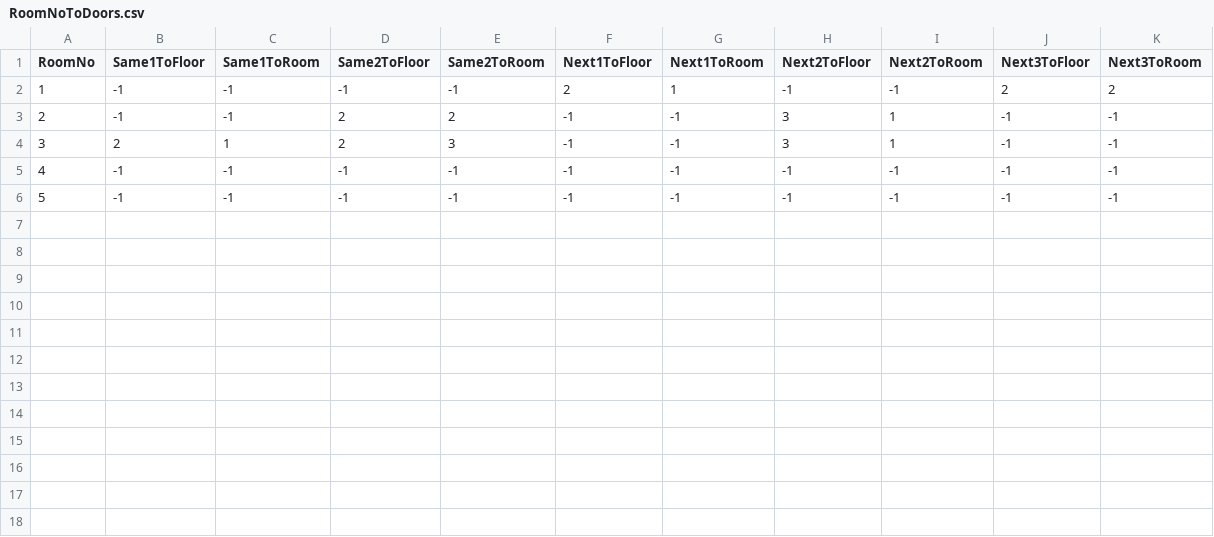
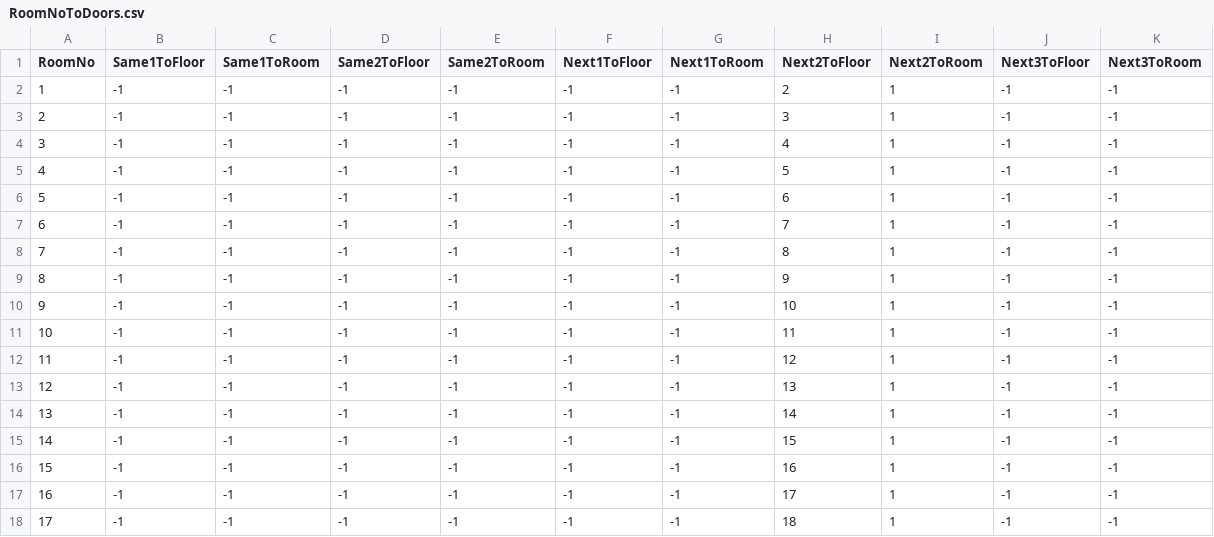
Before and after one commit to Giro6Time/ProjectLetter, a CSV file: Assets/Scripts/Maps/RoomNoToDoors.csv, drawn as a sheet.

```diff
--- a/Assets/Scripts/Maps/RoomNoToDoors.csv
+++ b/Assets/Scripts/Maps/RoomNoToDoors.csv
@@ -1,6 +1,18 @@
 RoomNo,Same1ToFloor,Same1ToRoom,Same2ToFloor,Same2ToRoom,Next1ToFloor,Next1ToRoom,Next2ToFloor,Next2ToRoom,Next3ToFloor,Next3ToRoom
-1,-1,-1,-1,-1,2,1,-1,-1,2,2
-2,-1,-1,2,2,-1,-1,3,1,-1,-1
-3,2,1,2,3,-1,-1,3,1,-1,-1
-4,-1,-1,-1,-1,-1,-1,-1,-1,-1,-1
-5,-1,-1,-1,-1,-1,-1,-1,-1,-1,-1
+1,-1,-1,-1,-1,-1,-1,2,1,-1,-1
+2,-1,-1,-1,-1,-1,-1,3,1,-1,-1
+3,-1,-1,-1,-1,-1,-1,4,1,-1,-1
+4,-1,-1,-1,-1,-1,-1,5,1,-1,-1
+5,-1,-1,-1,-1,-1,-1,6,1,-1,-1
+6,-1,-1,-1,-1,-1,-1,7,1,-1,-1
+7,-1,-1,-1,-1,-1,-1,8,1,-1,-1
+8,-1,-1,-1,-1,-1,-1,9,1,-1,-1
+9,-1,-1,-1,-1,-1,-1,10,1,-1,-1
+10,-1,-1,-1,-1,-1,-1,11,1,-1,-1
+11,-1,-1,-1,-1,-1,-1,12,1,-1,-1
+12,-1,-1,-1,-1,-1,-1,13,1,-1,-1
+13,-1,-1,-1,-1,-1,-1,14,1,-1,-1
+14,-1,-1,-1,-1,-1,-1,15,1,-1,-1
+15,-1,-1,-1,-1,-1,-1,16,1,-1,-1
+16,-1,-1,-1,-1,-1,-1,17,1,-1,-1
+17,-1,-1,-1,-1,-1,-1,18,1,-1,-1
```
Also changed, not shown: Assets/Scripts/Maps/Layout.csv, Assets/Scripts/Maps/RoomNoToEvents.csv, 10 other files.
